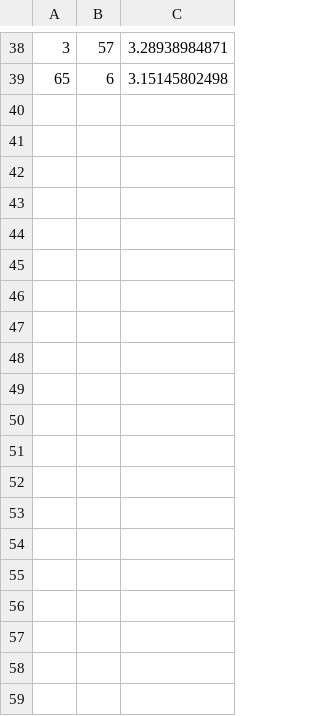
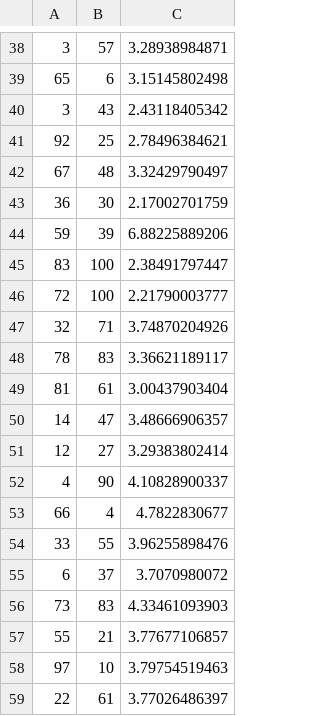
Before and after one commit to AxelJunes/MLaaS, a CSV file: Predictor/export.csv, drawn as a sheet; only a part is shown, gaps mark what is left out; the diff covers the shown part only; the diff names each change by its address in the sheet, - before the commit and + after, or states it on an @@ line.

```diff
--- a/Predictor/export.csv
+++ b/Predictor/export.csv
+row 40: 3 | 43 | 2.43118405342
+row 41: 92 | 25 | 2.78496384621
+row 42: 67 | 48 | 3.32429790497
+row 43: 36 | 30 | 2.17002701759
+row 44: 59 | 39 | 6.88225889206
+row 45: 83 | 100 | 2.38491797447
+row 46: 72 | 100 | 2.21790003777
+row 47: 32 | 71 | 3.74870204926
+row 48: 78 | 83 | 3.36621189117
+row 49: 81 | 61 | 3.00437903404
+row 50: 14 | 47 | 3.48666906357
+row 51: 12 | 27 | 3.29383802414
+row 52: 4 | 90 | 4.10828900337
+row 53: 66 | 4 | 4.7822830677
+row 54: 33 | 55 | 3.96255898476
+row 55: 6 | 37 | 3.7070980072
+row 56: 73 | 83 | 4.33461093903
+row 57: 55 | 21 | 3.77677106857
+row 58: 97 | 10 | 3.79754519463
+row 59: 22 | 61 | 3.77026486397
```
Also changed, not shown: 15 added rows elsewhere in this file, 1 other file.
